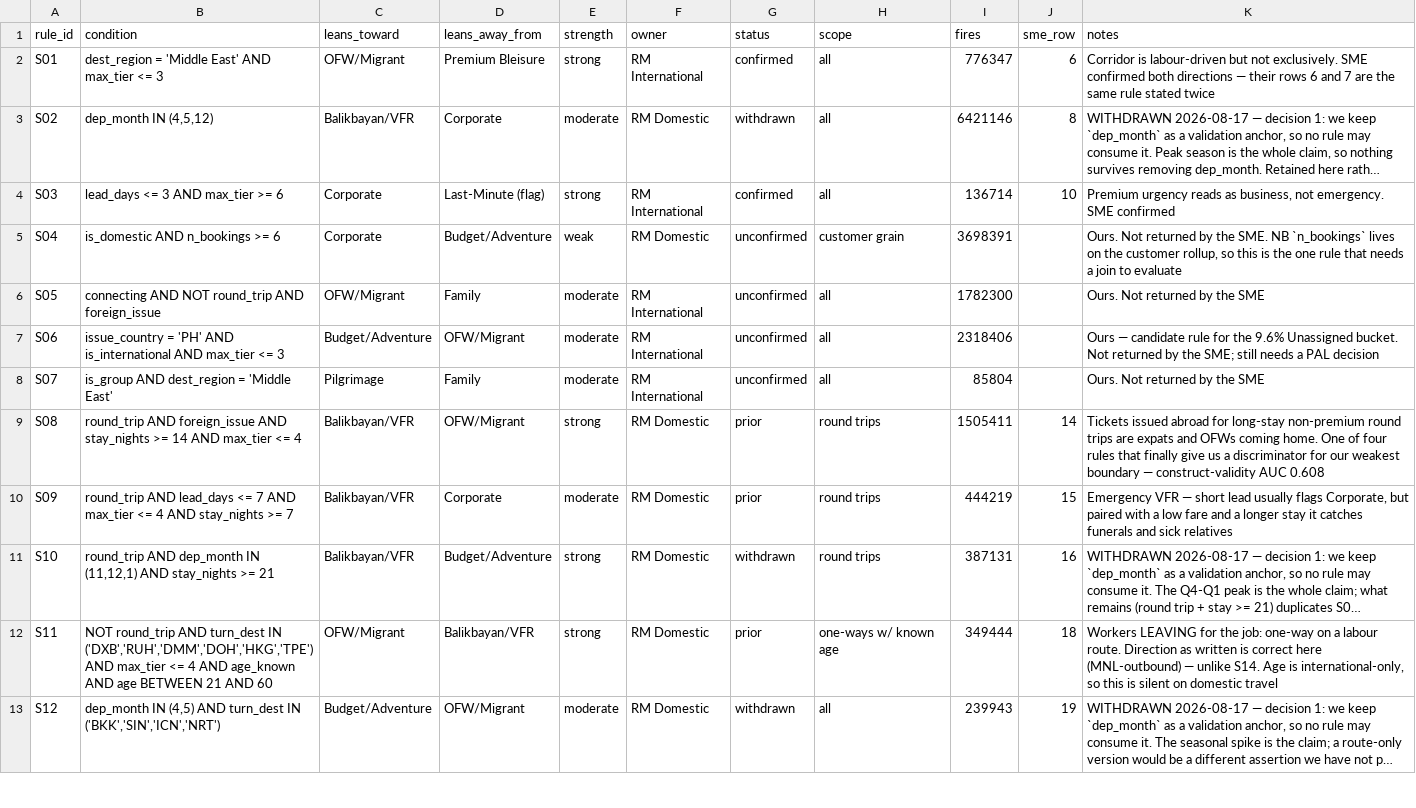
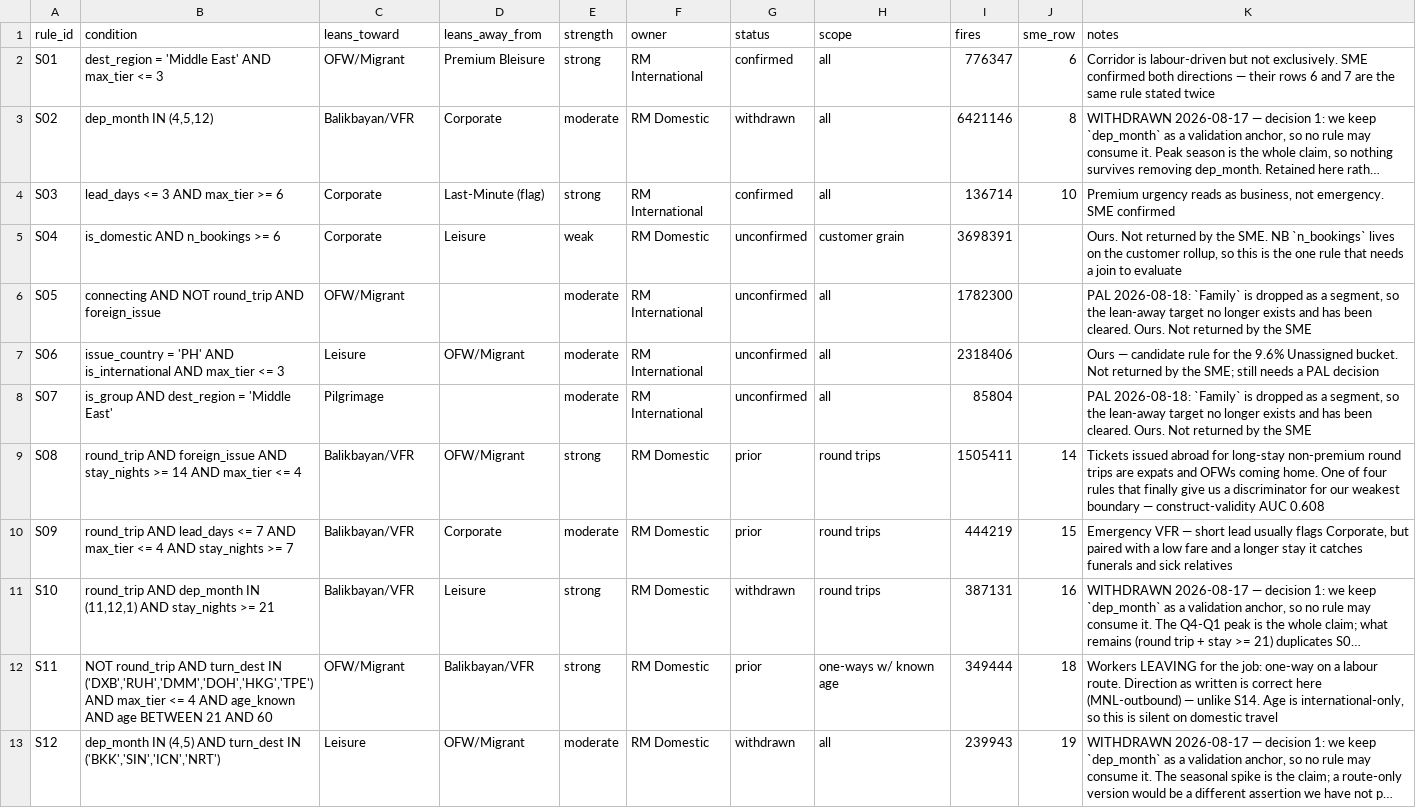
Before and after one commit to ejbbinaday/pal-customer-segmentation, a CSV file: data/constraints/soft_constraints.csv, drawn as a sheet; only a part is shown; long unchanged cells end in …; the diff covers the shown part only; the diff names each change by its address in the sheet, - before the commit and + after, or states it on an @@ line.

Commit message:
Act on PAL's answers: drop Family and Digital Nomad, rename to Leisure, make the Gulf rule directional
All 24 items answered in one pass. Five changed the design; the taxonomy is now
settled at 11 segments + Unassigned. Still no modelling change - the waterfall is
unbuilt and proxy labels are unmoved.

Two segments deleted, a first for this project:

  - Family is dropped. We had told PAL it had no positive definition - 100% of it
    was "a group booking no other rule claimed" - and they followed the argument to
    its end. Its 350,527 bookings redistribute 190,777 to Outbound International
    Leisure, 155,025 to Leisure, 4,725 to Unassigned. Applying "a positive
    definition beats a residual" honestly did not produce a better rule, it produced
    a deleted segment.
  - Digital Nomad is dropped - the one requirement segment never implemented,
    resolved by deletion rather than definition after months as an open gap.

Budget/Adventure is renamed Leisure, a rename this time rather than a mapping, so
palette, Power BI dimension, personas and decks all follow. Our 17 Aug "just map
it" was an inference, not their instruction.

They rejected our route-direction fix and were right. Agnostic matching conflates
workers leaving for the job with workers coming home - different rules we had
merged for convenience. The directional reading (origin_first in the Gulf, i.e.
RUHMNL) costs 4% of volume: 90,540 against 94,247. Widening had recovered the
volume and lost the concept.

Also: Catholic pilgrimage hubs withdrawn, consistent with our own finding that
those rules fired on under 700 bookings each; H13 unblocked via a group-indicator
proxy for party size, shipping weaker because the "party > 10" threshold stays
unevaluable; and revenue confirmed as USD, the first confirmation we have had.

Two items remain open and both block publishing rather than building. D3 supplies a
May/June Mecca window - a departure-month rule - immediately after C8 agreed to
withdraw the month-based rules protecting dep_month as a validation anchor;
recorded in S41, deliberately not encoded, flagged back. And cost weights are
deferred ("see run first"), so any build carries explicit placeholders.

pal_colors.py gains SEG_RETIRED so a stale segment name is a lookup rather than a
mystery. All six enforce rules still satisfied under the revised design, asserted
on every run of simulate_waterfall_v2.py.

```diff
--- a/data/constraints/soft_constraints.csv
+++ b/data/constraints/soft_constraints.csv
-D5 (leans_away_from): Budget/Adventure
+D5 (leans_away_from): Leisure
-D6 (leans_away_from): Family
+D6 (leans_away_from): (empty)
-K6 (notes): Ours. Not…
+K6 (notes): PAL 2026-08-18: `Family` is dropped as a segment, so the lean-away target no longer exists and has been cleared. Ours. Not…
-C7 (leans_toward): Budget/Adventure
+C7 (leans_toward): Leisure
-D8 (leans_away_from): Family
+D8 (leans_away_from): (empty)
-K8 (notes): Ours. Not…
+K8 (notes): PAL 2026-08-18: `Family` is dropped as a segment, so the lean-away target no longer exists and has been cleared. Ours. Not…
-D11 (leans_away_from): Budget/Adventure
+D11 (leans_away_from): Leisure
-C13 (leans_toward): Budget/Adventure
+C13 (leans_toward): Leisure
```
Also changed, not shown: 29 edited cells elsewhere in this file, data/constraints/hard_constraints.csv, 17 other files.
